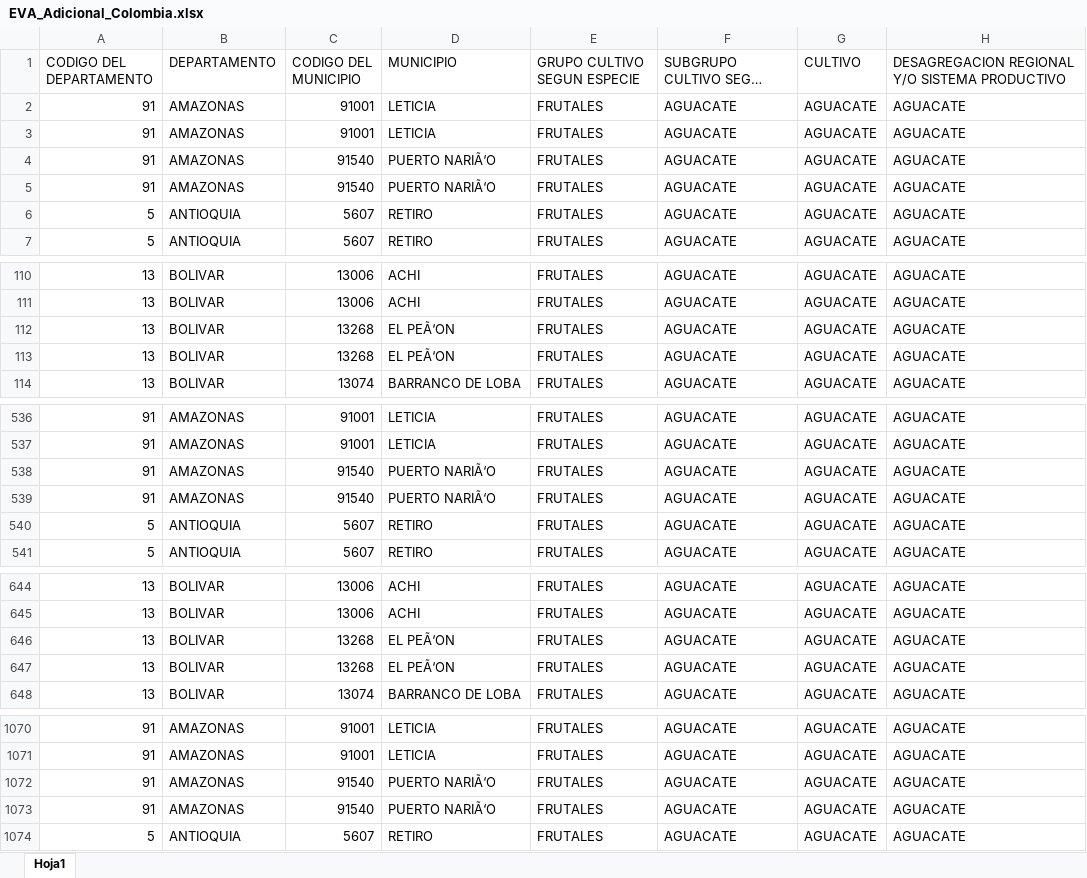
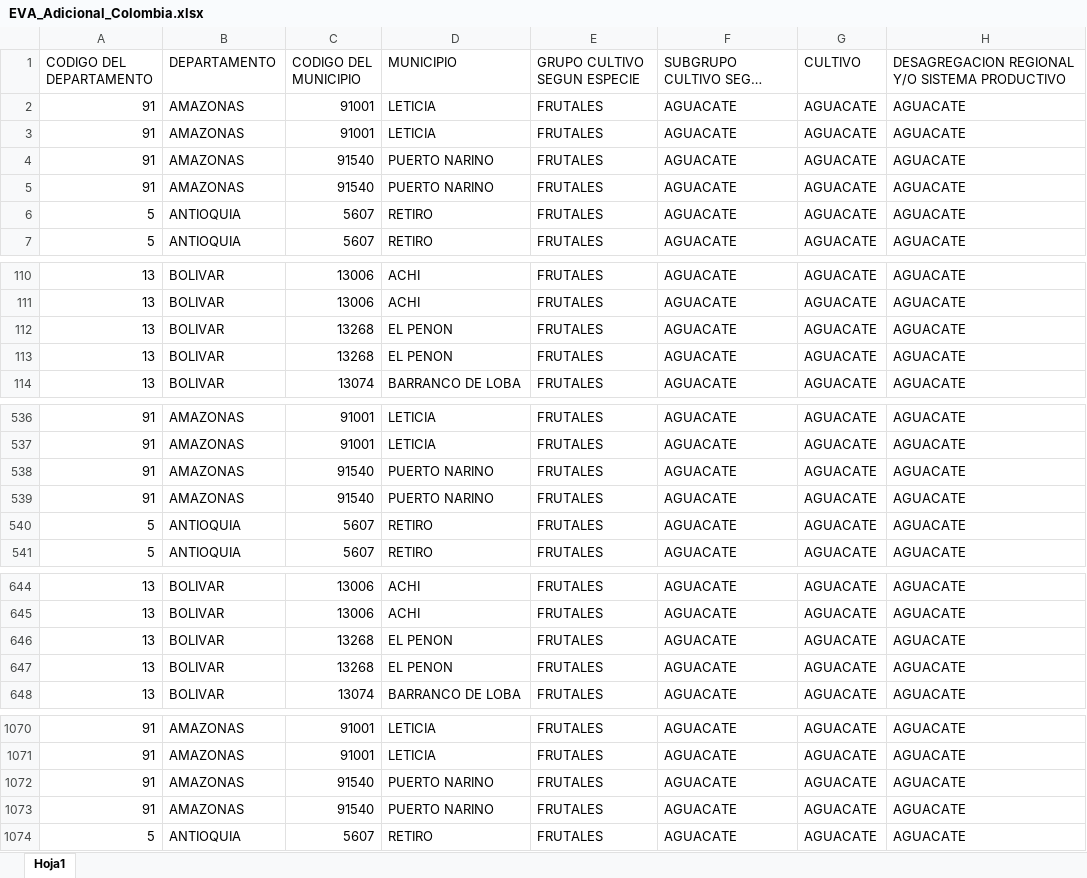
Before and after one commit to ricardo-trivino/Pandas, an Excel workbook: EVA_Adicional_Colombia.xlsx, sheet Hoja1, drawn as a sheet; only a part is shown, gaps mark what is left out; long unchanged cells end in …; values as stored, in another font and other column widths than the file's, no borders; the diff covers the shown part only; the diff names each change by its address in the sheet, - before the commit and + after, or states it on an @@ line.

Commit message:
Fiftheenth Commit

```diff
--- a/EVA_Adicional_Colombia.xlsx (sheet Hoja1)
+++ b/EVA_Adicional_Colombia.xlsx (sheet Hoja1)
-D4:D5 (MUNICIPIO): PUERTO NARIÃ‘O
+D4:D5 (MUNICIPIO): PUERTO NARINO
-D112:D113 (MUNICIPIO): EL PEÃ‘ON
+D112:D113 (MUNICIPIO): EL PENON
-D538:D539 (MUNICIPIO): PUERTO NARIÃ‘O
+D538:D539 (MUNICIPIO): PUERTO NARINO
-D646:D647 (MUNICIPIO): EL PEÃ‘ON
+D646:D647 (MUNICIPIO): EL PENON
-D1072:D1073 (MUNICIPIO): PUERTO NARIÃ‘O
+D1072:D1073 (MUNICIPIO): PUERTO NARINO
```
Also changed, not shown: 42 edited cells elsewhere in this sheet.
